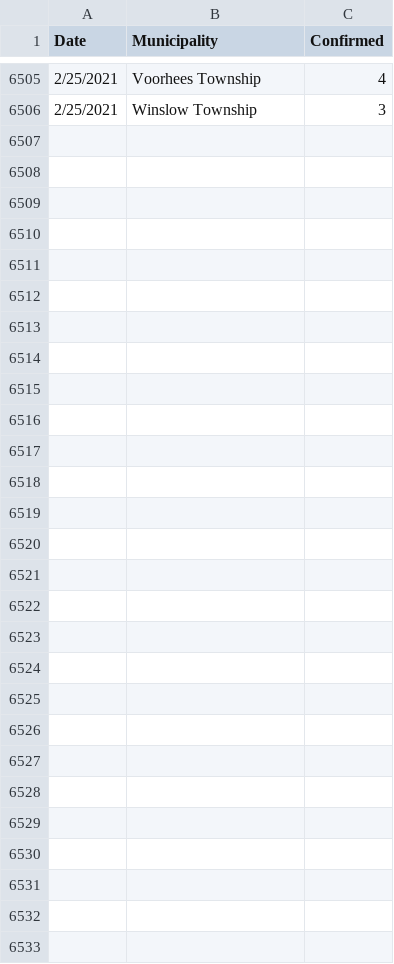
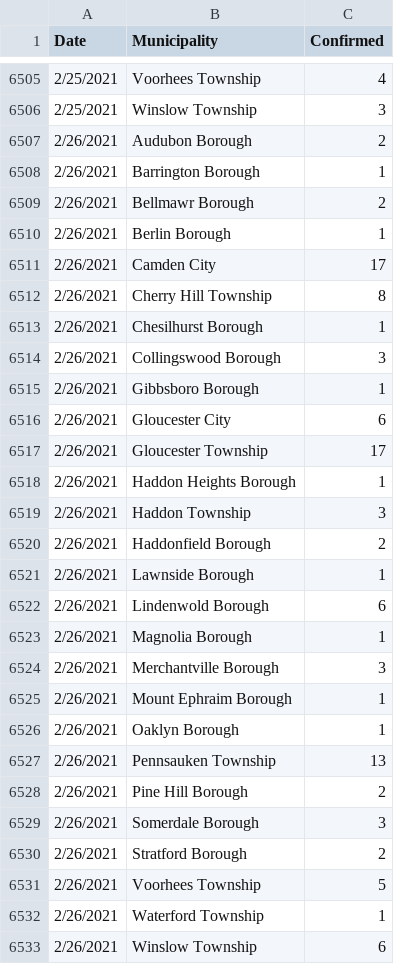
Before and after one commit to eloracm/camden-county-covid, a CSV file: new_cases.csv, drawn as a sheet; only a part is shown, gaps mark what is left out; the diff names each change by its address in the sheet, - before the commit and + after, or states it on an @@ line.

```diff
--- a/new_cases.csv
+++ b/new_cases.csv
+row 6507: 2/26/2021 | Audubon Borough | 2
+row 6508: 2/26/2021 | Barrington Borough | 1
+row 6509: 2/26/2021 | Bellmawr Borough | 2
+row 6510: 2/26/2021 | Berlin Borough | 1
+row 6511: 2/26/2021 | Camden City | 17
+row 6512: 2/26/2021 | Cherry Hill Township | 8
+row 6513: 2/26/2021 | Chesilhurst Borough | 1
+row 6514: 2/26/2021 | Collingswood Borough | 3
+row 6515: 2/26/2021 | Gibbsboro Borough | 1
+row 6516: 2/26/2021 | Gloucester City | 6
+row 6517: 2/26/2021 | Gloucester Township | 17
+row 6518: 2/26/2021 | Haddon Heights Borough | 1
+row 6519: 2/26/2021 | Haddon Township | 3
+row 6520: 2/26/2021 | Haddonfield Borough | 2
+row 6521: 2/26/2021 | Lawnside Borough | 1
+row 6522: 2/26/2021 | Lindenwold Borough | 6
+row 6523: 2/26/2021 | Magnolia Borough | 1
+row 6524: 2/26/2021 | Merchantville Borough | 3
+row 6525: 2/26/2021 | Mount Ephraim Borough | 1
+row 6526: 2/26/2021 | Oaklyn Borough | 1
+row 6527: 2/26/2021 | Pennsauken Township | 13
+row 6528: 2/26/2021 | Pine Hill Borough | 2
+row 6529: 2/26/2021 | Somerdale Borough | 3
+row 6530: 2/26/2021 | Stratford Borough | 2
+row 6531: 2/26/2021 | Voorhees Township | 5
+row 6532: 2/26/2021 | Waterford Township | 1
+row 6533: 2/26/2021 | Winslow Township | 6
```
Also changed, not shown: new_deaths.csv, total_confirmed.csv, 1 other file.
